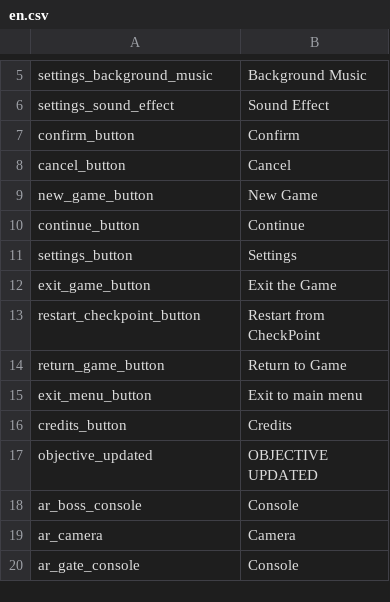
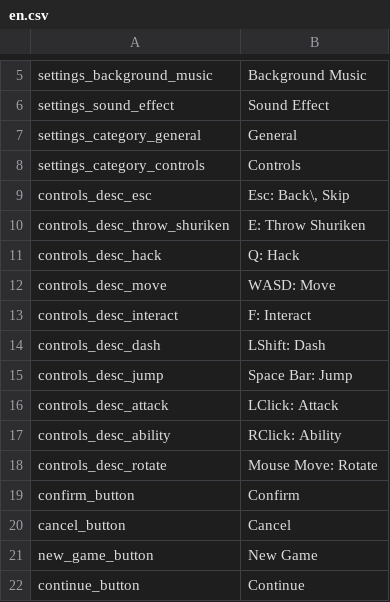
Before and after one commit to LOONACIA/Project_H, a CSV file: Assets/Resources/Localization/en.csv, drawn as a sheet; only a part is shown, gaps mark what is left out; the shorter side is filled out with more unchanged rows; the diff names each change by its address in the sheet, - before the commit and + after, or states it on an @@ line.

```diff
--- a/Assets/Resources/Localization/en.csv
+++ b/Assets/Resources/Localization/en.csv
+row 7: settings_category_general | General
+row 8: settings_category_controls | Controls
+row 9: controls_desc_esc | Esc: Back\, Skip
+row 10: controls_desc_throw_shuriken | E: Throw Shuriken
+row 11: controls_desc_hack | Q: Hack
+row 12: controls_desc_move | WASD: Move
+row 13: controls_desc_interact | F: Interact
+row 14: controls_desc_dash | LShift: Dash
+row 15: controls_desc_jump | Space Bar: Jump
+row 16: controls_desc_attack | LClick: Attack
+row 17: controls_desc_ability | RClick: Ability
+row 18: controls_desc_rotate | Mouse Move: Rotate
```
Also changed, not shown: Assets/Resources/Localization/ko.csv, 2 other files.
